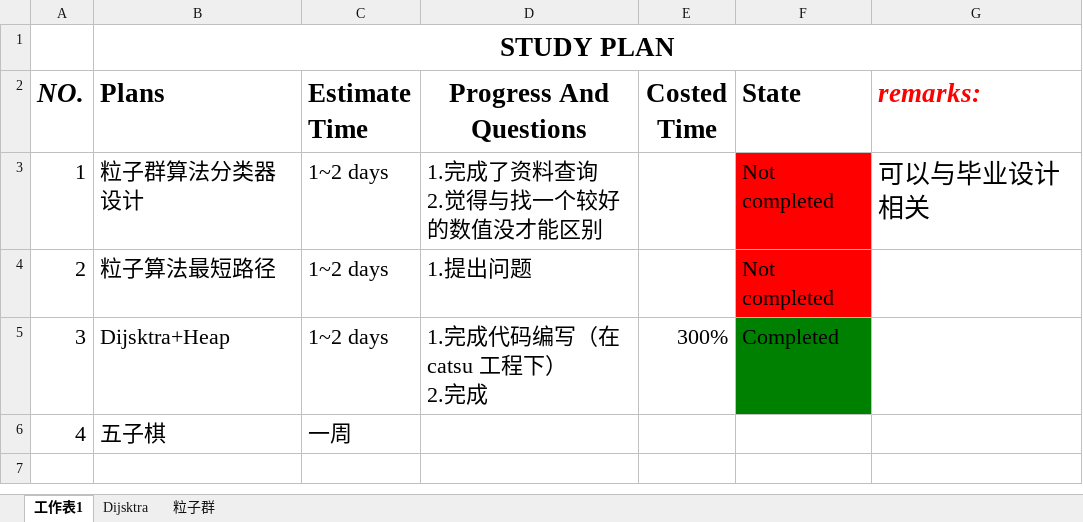
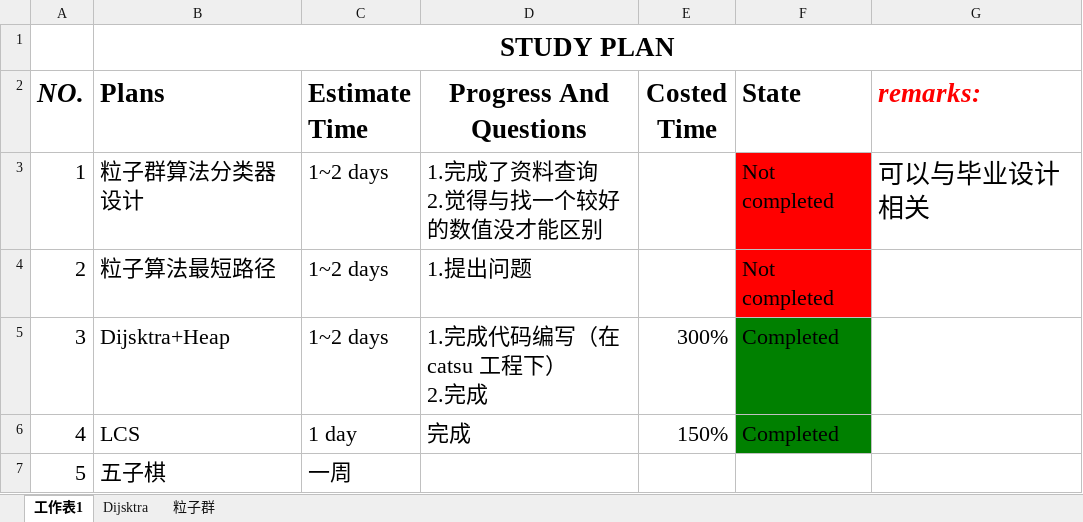
Before and after one commit to suyuancheng13/Algorithm, an Excel workbook: Document/study plan.xlsx, sheet 工作表1, drawn as a sheet; values as stored, in another font and other column widths than the file's, no borders; addresses are those after the commit; the diff names each change by its address in the sheet, - before the commit and + after, or states it on an @@ line.

```diff
--- a/Document/study plan.xlsx (sheet 工作表1)
+++ b/Document/study plan.xlsx (sheet 工作表1)
+row 6: 4 | LCS | 1 day | 完成 | 150% | Completed
-A7 (NO.): 4
+A7 (NO.): 5
```
Also changed, not shown: sheet 粒子群, sheet Dijsktra, 7 other files.
